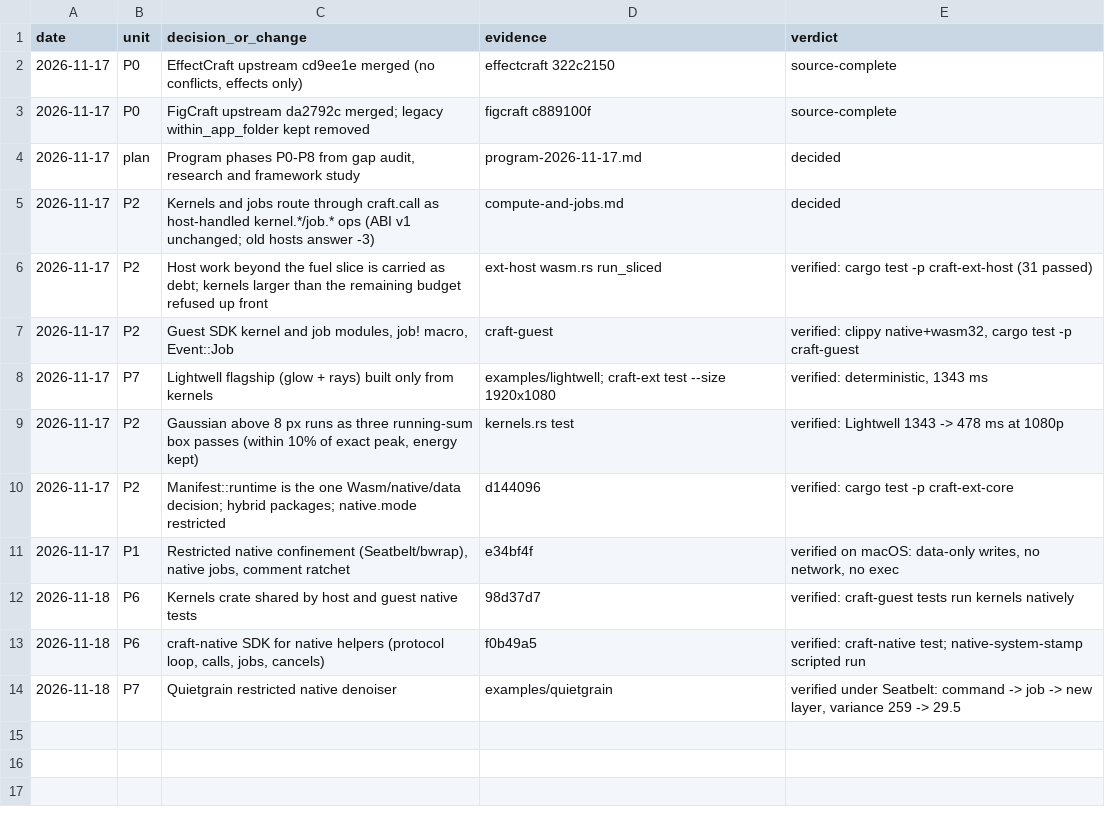
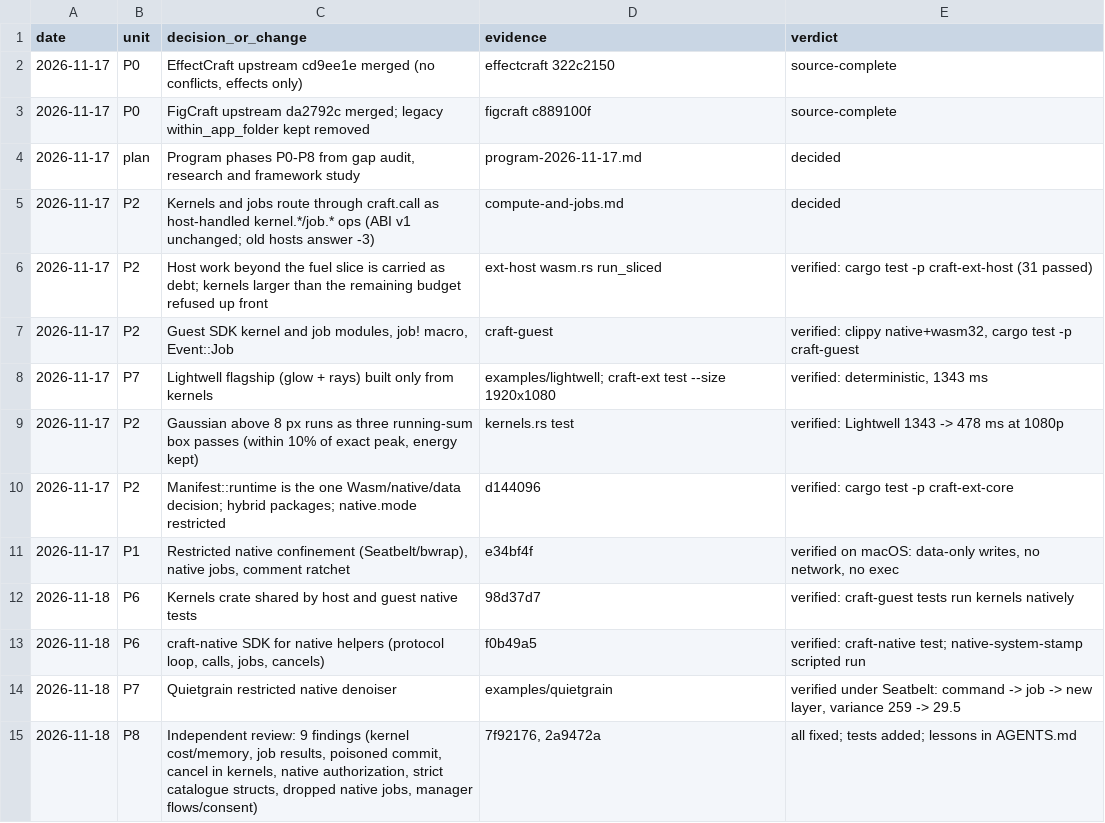
Before and after one commit to arnav-hiwarkar/craft-extensions-plugin-beta, a TSV file: docs/plugins/program-trail.tsv, drawn as a sheet.

```diff
--- a/docs/plugins/program-trail.tsv
+++ b/docs/plugins/program-trail.tsv
@@ -14 +14,2 @@ date	unit	decision_or_change	evidence	verdict
 2026-11-18	P7	Quietgrain restricted native denoiser	examples/quietgrain	verified under Seatbelt: command -> job -> new layer, variance 259 -> 29.5
+2026-11-18	P8	Independent review: 9 findings (kernel cost/memory, job results, poisoned commit, cancel in kernels, native authorization, strict catalogue structs, dropped native jobs, manager flows/consent)	7f92176, 2a9472a	all fixed; tests added; lessons in AGENTS.md
```
Also changed, not shown: 1 other file.
